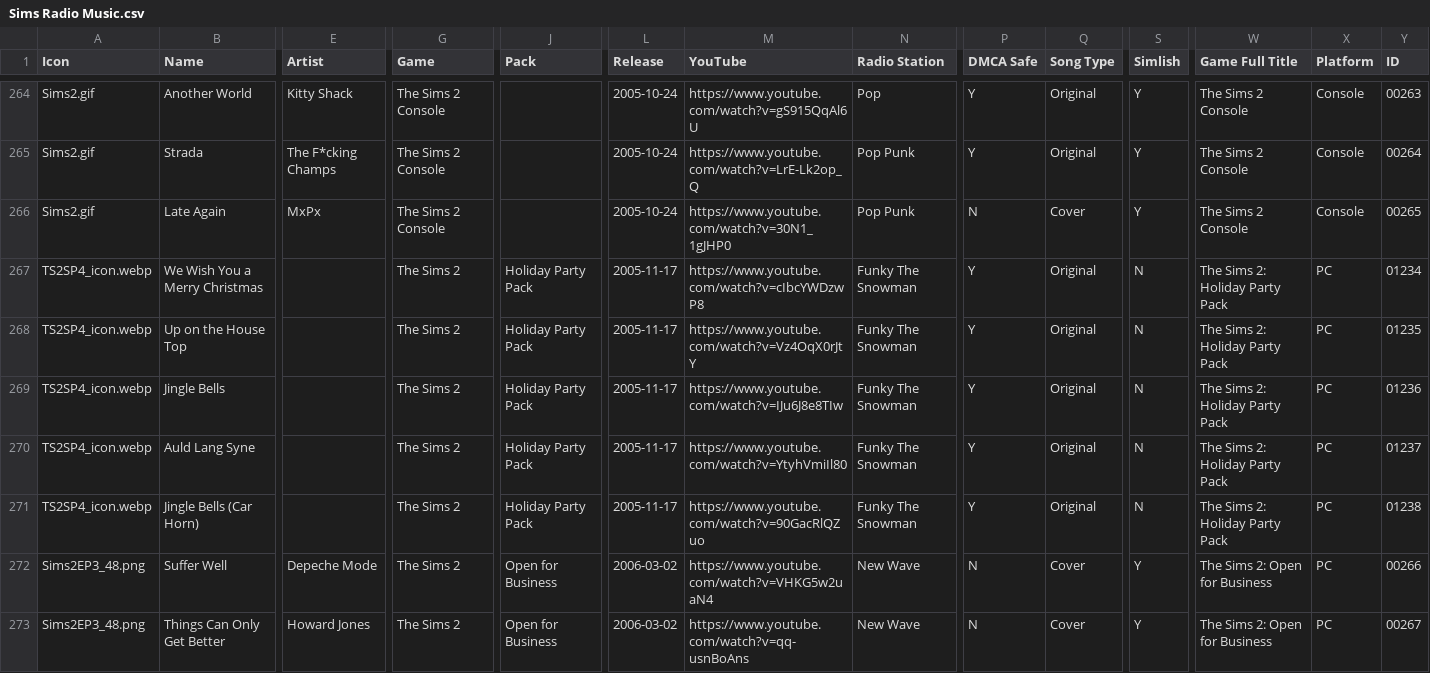
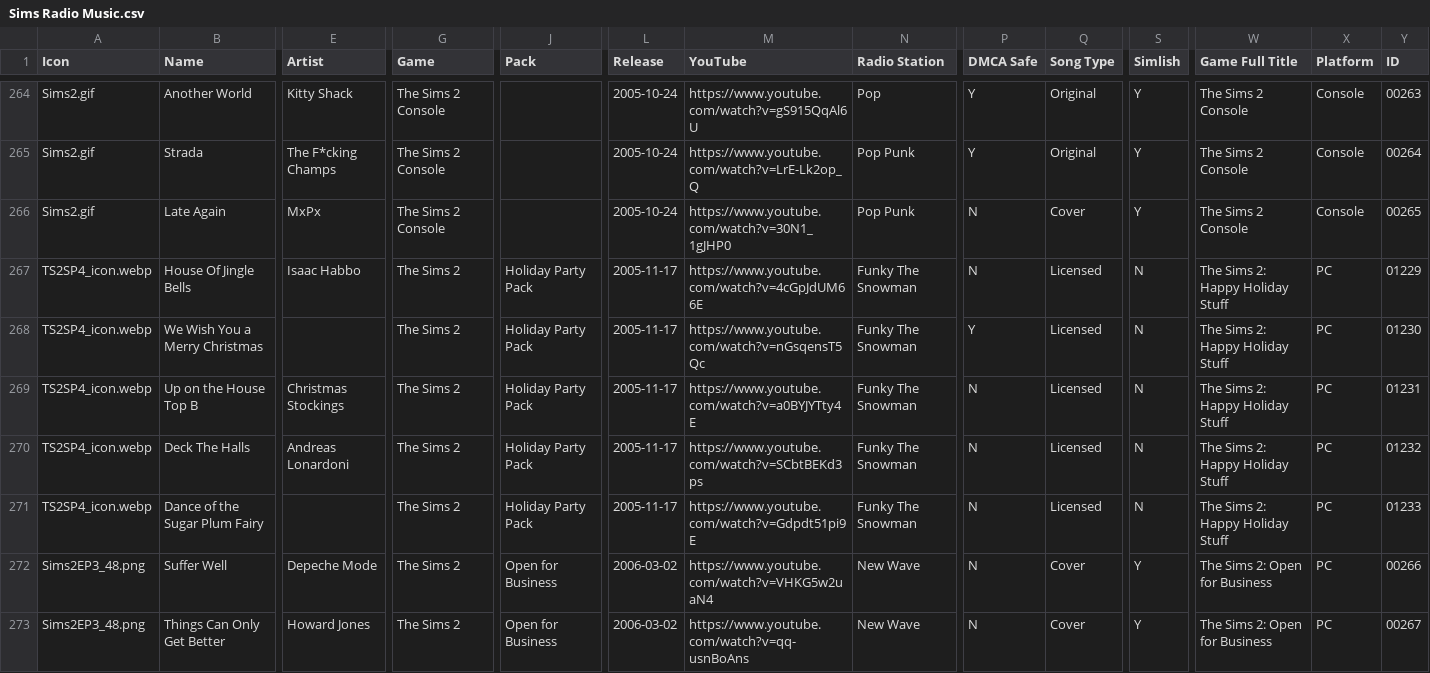
Before and after one commit to dyzancorn/SimsRadioDataTest, a CSV file: Sims Radio Music.csv, drawn as a sheet; only a part is shown, gaps mark what is left out; removed rows and columns are numbered as before the commit, all else as after; rows hold the shown columns only; the diff covers the shown part only; the diff names each change by its address in the sheet, - before the commit and + after, or states it on an @@ line.

Commit message:
Add files via upload

```diff
--- a/Sims Radio Music.csv
+++ b/Sims Radio Music.csv
+row 267: TS2SP4_icon.webp | House Of Jingle Bells | Isaac Habbo | The Sims 2 | Holiday Party Pack | 2005-11-17 | https://www.youtube.com/watch?v=4cGpJdUM66E | Funky The Snowman | N | Licensed | N | The Sims 2: Happy Holiday Stuff | PC | 01229
-M268 (YouTube): https://www.youtube.com/watch?v=cIbcYWDzwP8
+M268 (YouTube): https://www.youtube.com/watch?v=nGsqensT5Qc
-Q268:Q270 (Song Type): Original
+Q268:Q270 (Song Type): Licensed
-W268:W270 (Game Full Title): The Sims 2: Holiday Party Pack
+W268:W270 (Game Full Title): The Sims 2: Happy Holiday Stuff
-Y268 (ID): 01234
+Y268 (ID): 01230
-B269 (Name): Up on the House Top
+B269 (Name): Up on the House Top B
-E269 (Artist): (empty)
+E269 (Artist): Christmas Stockings
-M269 (YouTube): https://www.youtube.com/watch?v=Vz4OqX0rJtY
+M269 (YouTube): https://www.youtube.com/watch?v=a0BYJYTty4E
-P269:P270 (DMCA Safe): Y
+P269:P270 (DMCA Safe): N
-Y269 (ID): 01235
+Y269 (ID): 01231
-B270 (Name): Jingle Bells
+B270 (Name): Deck The Halls
-E270 (Artist): (empty)
+E270 (Artist): Andreas Lonardoni
-M270 (YouTube): https://www.youtube.com/watch?v=IJu6J8e8TIw
+M270 (YouTube): https://www.youtube.com/watch?v=SCbtBEKd3ps
-Y270 (ID): 01236
+Y270 (ID): 01232
-row 270: TS2SP4_icon.webp | Auld Lang Syne |  | The Sims 2 | Holiday Party Pack | 2005-11-17 | https://www.youtube.com/watch?v=YtyhVmiIl80 | Funky The Snowman | Y | Original | N | The Sims 2: Holiday Party Pack | PC | 01237
-B271 (Name): Jingle Bells (Car Horn)
+B271 (Name): Dance of the Sugar Plum Fairy
-M271 (YouTube): https://www.youtube.com/watch?v=90GacRlQZuo
+M271 (YouTube): https://www.youtube.com/watch?v=Gdpdt51pi9E
-P271 (DMCA Safe): Y
+P271 (DMCA Safe): N
-Q271 (Song Type): Original
+Q271 (Song Type): Licensed
-W271 (Game Full Title): The Sims 2: Holiday Party Pack
+W271 (Game Full Title): The Sims 2: Happy Holiday Stuff
-Y271 (ID): 01238
+Y271 (ID): 01233
```
Also changed, not shown: 1 added row, 1 removed row and 24 edited cells elsewhere in this file.
